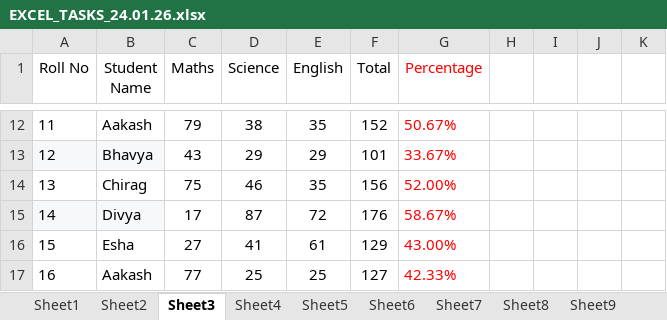
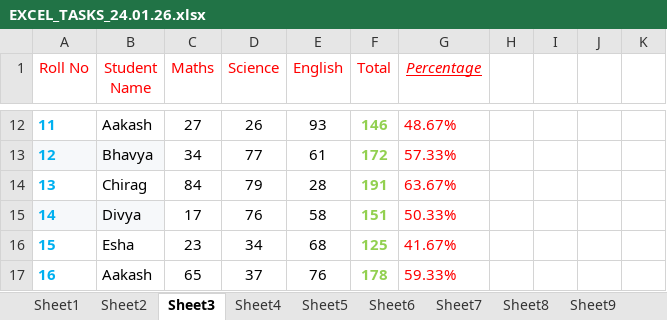
Before and after one commit to jiyapatel25032006-creator/DATA-ANALYTICS, an Excel workbook: EXCEL_TASKS_24.01.26.xlsx, sheet Sheet3, drawn as a sheet; only a part is shown, gaps mark what is left out; values as stored, in another font and other column widths than the file's, no borders; the diff covers the shown part only; the diff names each change by its address in the sheet, - before the commit and + after, or states it on an @@ line.

```diff
--- a/EXCEL_TASKS_24.01.26.xlsx (sheet Sheet3)
+++ b/EXCEL_TASKS_24.01.26.xlsx (sheet Sheet3)
-A1:F1 text colour: black
+A1:F1 text colour: #FF0000
@@ G1 italic: off → on, underline: off → on @@
@@ A12:A17 bold: off → on, text colour: black → #00B0F0 @@
-C12 (Maths): 79
+C12 (Maths): 27
-D12 (Science): 38
+D12 (Science): 26
-E12 (English): 35
+E12 (English): 93
@@ F12:F17 bold: off → on, text colour: black → #92D050 @@
-F12 (Total): 152
+F12 (Total): 146
-G12 (Percentage): 50.67%
+G12 (Percentage): 48.67%
-C13 (Maths): 43
+C13 (Maths): 34
-D13 (Science): 29
+D13 (Science): 77
-E13 (English): 29
+E13 (English): 61
-F13 (Total): 101
+F13 (Total): 172
-G13 (Percentage): 33.67%
+G13 (Percentage): 57.33%
-C14 (Maths): 75
+C14 (Maths): 84
-D14 (Science): 46
+D14 (Science): 79
-E14 (English): 35
+E14 (English): 28
-F14 (Total): 156
+F14 (Total): 191
-G14 (Percentage): 52.00%
+G14 (Percentage): 63.67%
-D15 (Science): 87
+D15 (Science): 76
-E15 (English): 72
+E15 (English): 58
-F15 (Total): 176
+F15 (Total): 151
-G15 (Percentage): 58.67%
+G15 (Percentage): 50.33%
-C16 (Maths): 27
+C16 (Maths): 23
-D16 (Science): 41
+D16 (Science): 34
-E16 (English): 61
+E16 (English): 68
-F16 (Total): 129
+F16 (Total): 125
-G16 (Percentage): 43.00%
+G16 (Percentage): 41.67%
-C17 (Maths): 77
+C17 (Maths): 65
-D17 (Science): 25
+D17 (Science): 37
-E17 (English): 25
+E17 (English): 76
-F17 (Total): 127
+F17 (Total): 178
-G17 (Percentage): 42.33%
+G17 (Percentage): 59.33%
```
Also changed, not shown: 43 edited cells and cell formats elsewhere in this sheet, sheet Sheet1, sheet Sheet2, sheet Sheet10, sheet Sheet6, sheet Sheet9, sheet Sheet5, 3 more sheets.
